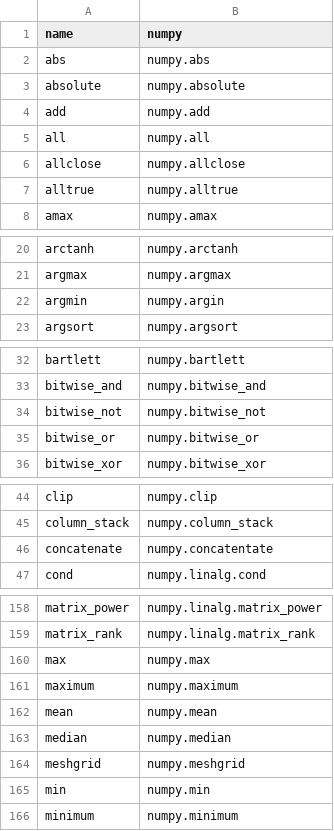
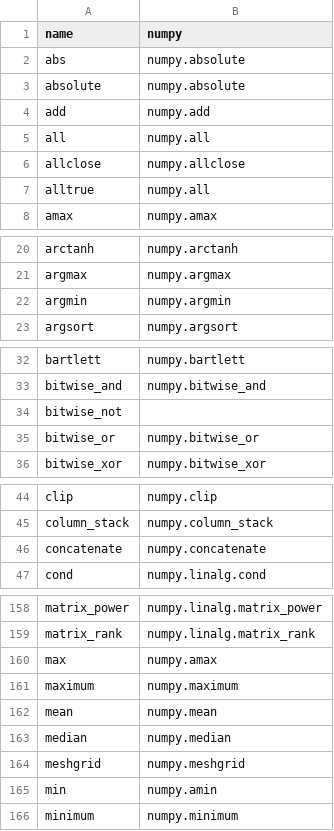
Before and after one commit to kgryte/numerical-library-apis, a CSV file: data/joins/jax_numpy.csv, drawn as a sheet; only a part is shown, gaps mark what is left out; the diff covers the shown part only.

```diff
--- a/data/joins/jax_numpy.csv
+++ b/data/joins/jax_numpy.csv
@@ -1,3 +1,3 @@
 name,numpy
-"abs","numpy.abs"
+"abs","numpy.absolute"
 "absolute","numpy.absolute"
@@ -6,3 +6,3 @@ name,numpy
 "allclose","numpy.allclose"
-"alltrue","numpy.alltrue"
+"alltrue","numpy.all"
 "amax","numpy.amax"
@@ -21,3 +21,3 @@ name,numpy
 "argmax","numpy.argmax"
-"argmin","numpy.argin"
+"argmin","numpy.argmin"
 "argsort","numpy.argsort"
@@ -33,3 +33,3 @@ name,numpy
 "bitwise_and","numpy.bitwise_and"
-"bitwise_not","numpy.bitwise_not"
+"bitwise_not",""
 "bitwise_or","numpy.bitwise_or"
@@ -45,3 +45,3 @@ name,numpy
 "column_stack","numpy.column_stack"
-"concatenate","numpy.concatentate"
+"concatenate","numpy.concatenate"
 "cond","numpy.linalg.cond"
@@ -159,3 +159,3 @@ name,numpy
 "matrix_rank","numpy.linalg.matrix_rank"
-"max","numpy.max"
+"max","numpy.amax"
 "maximum","numpy.maximum"
@@ -164,3 +164,3 @@ name,numpy
 "meshgrid","numpy.meshgrid"
-"min","numpy.min"
+"min","numpy.amin"
 "minimum","numpy.minimum"
```
Also changed, not shown: 1 edited cell elsewhere in this file, data/joins/cupy_numpy.csv, data/joins/dask_numpy.csv, 9 other files.
